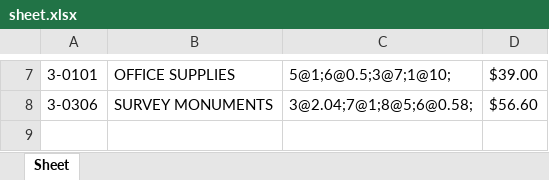
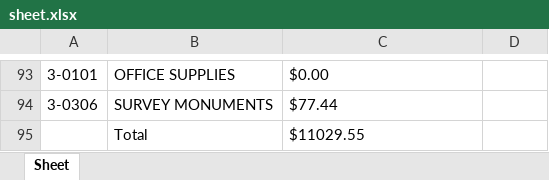
Before and after one commit to ewitulsk/LSTInvoiceAutomation, an Excel workbook: output/sheet.xlsx, sheet Sheet, drawn as a sheet; only a part is shown, gaps mark what is left out; values as stored, in another font and other column widths than the file's, no borders; addresses are those after the commit; the diff covers the shown part only; the diff names each change by its address in the sheet, - before the commit and + after, or states it on an @@ line.

```diff
--- a/output/sheet.xlsx (sheet Sheet)
+++ b/output/sheet.xlsx (sheet Sheet)
-C93: 5@1;6@0.5;3@7;1@10;
+C93: $0.00
-D93: $39.00
+D93: (empty)
-C94: 3@2.04;7@1;8@5;6@0.58;
+C94: $77.44
-D94: $56.60
+D94: (empty)
+row 95:  | Total | $11029.55
```
Also changed, not shown: 86 added rows and 13 edited cells elsewhere in this sheet, 5 other files.
